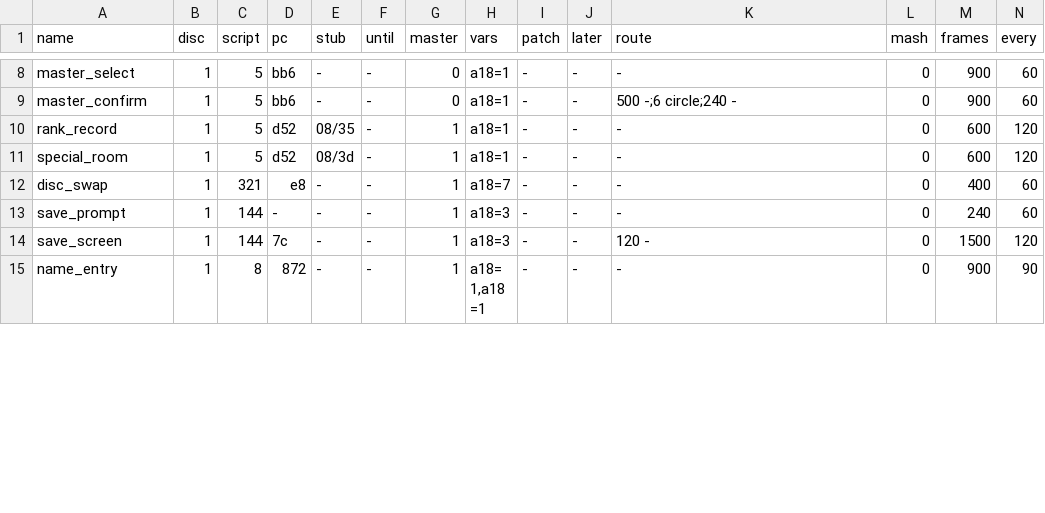
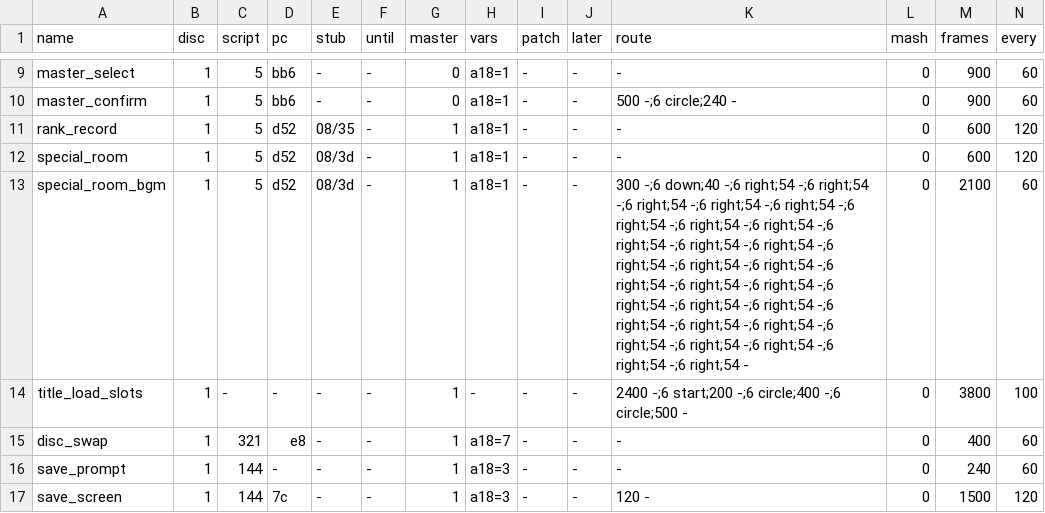
Before and after one commit to minhnhattonthat/black-matrix-en, a TSV file: tools/debug/scenes.tsv, drawn as a sheet; only a part is shown, gaps mark what is left out; the shorter side is filled out with more unchanged rows; rows hold the shown columns only; the diff covers the shown part only; the diff names each change by its address in the sheet, - before the commit and + after, or states it on an @@ line.

```diff
--- a/tools/debug/scenes.tsv
+++ b/tools/debug/scenes.tsv
+row 13: special_room_bgm | 1 | 5 | d52 | 08/3d | - | 1 | a18=1 | - | - | 300 -;6 down;40 -;6 right;54 -;6 right;54 -;6 right;54 -;6 right;54 -;6 right;54 -;6 right;54 -;6 right;54 -;6 right;54 -;6 right;54 -;6 right;54 -;6 right;54 -;6 right;54 -;6 right;54 -;6 right;54 -;6 right;54 -;6 right;54 -;6 right;54 -;6 right;54 -;6 right;54 -;6 right;54 -;6 right;54 -;6 right;54 -;6 right;54 -;6 right;54 -;6 right;54 -;6 right;54 -;6 right;54 -;6 right;54 - | 0 | 2100 | 60
+row 14: title_load_slots | 1 | - | - | - | - | 1 | - | - | - | 2400 -;6 start;200 -;6 circle;400 -;6 circle;500 - | 0 | 3800 | 100
```
Also changed, not shown: 6 added rows elsewhere in this file, gfx/labels.tsv, 6 other files.
